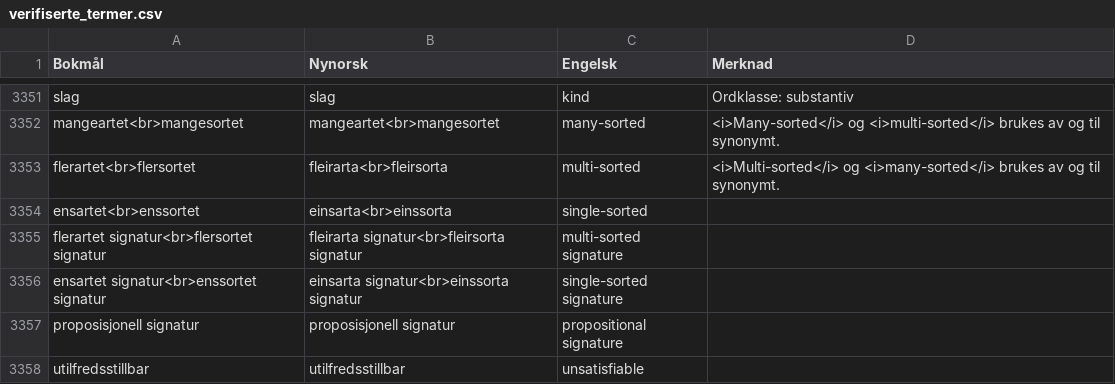
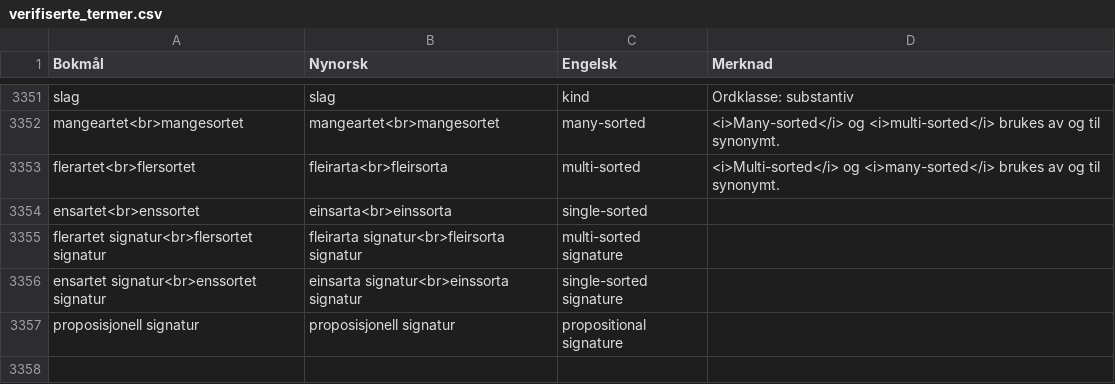
Before and after one commit to jfremstad/matematisk_ordliste, a CSV file: verifiserte_termer.csv, drawn as a sheet; only a part is shown, gaps mark what is left out; the diff names each change by its address in the sheet, - before the commit and + after, or states it on an @@ line.

Commit message:
Update verifiserte_termer.csv
Denne termen snek seg med med et uhell. Den er ikke verifisert.

```diff
--- a/verifiserte_termer.csv
+++ b/verifiserte_termer.csv
-row 3358: utilfredsstillbar | utilfredsstillbar | unsatisfiable
```
